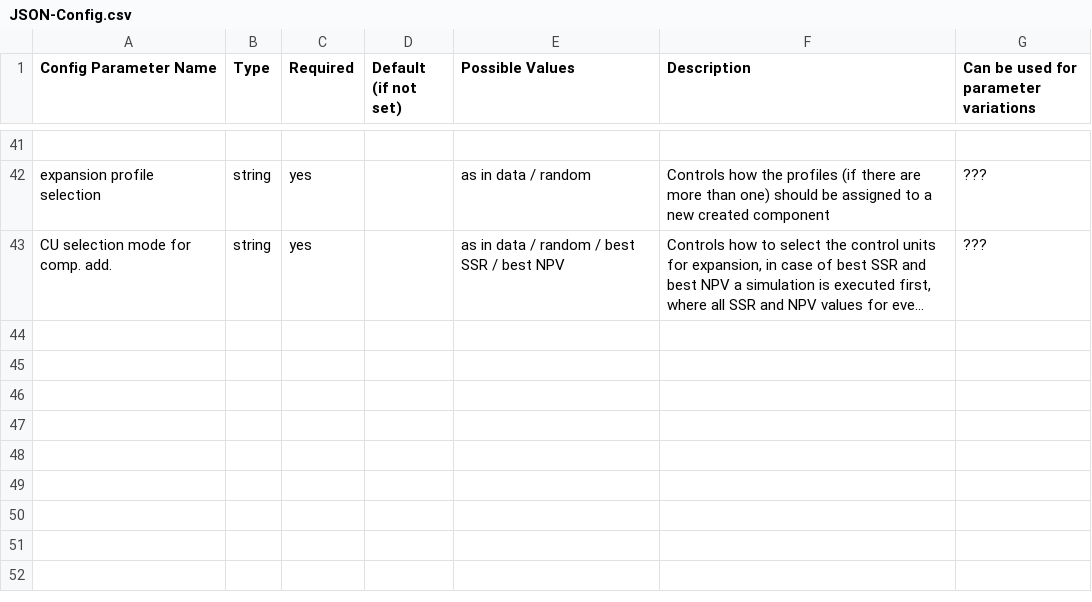
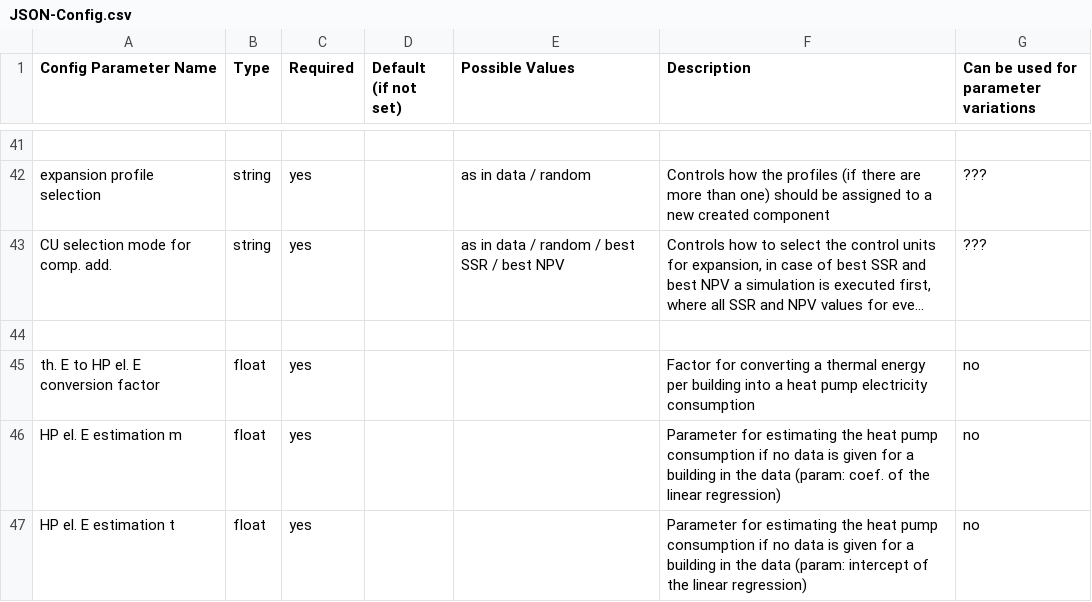
Before and after one commit to danielrenebayer/UrbanFireXDT, a CSV file: documentation/JSON-Config.csv, drawn as a sheet; only a part is shown, gaps mark what is left out; long unchanged cells end in …; the diff names each change by its address in the sheet, - before the commit and + after, or states it on an @@ line.

Commit message:
New input format for heat data can be processed now

```diff
--- a/documentation/JSON-Config.csv
+++ b/documentation/JSON-Config.csv
+row 44: (empty)
+row 45: th. E to HP el. E conversion factor | float | yes |  |  | Factor for converting a thermal energy per building into a heat pump electricity consumption | no
+row 46: HP el. E estimation m | float | yes |  |  | Parameter for estimating the heat pump consumption if no data is given for a building in the data (param: coef. of the linear regression) | no
+row 47: HP el. E estimation t | float | yes |  |  | Parameter for estimating the heat pump consumption if no data is given for a building in the data (param: intercept of the linear regression) | no
```
Also changed, not shown: documentation/SQL-Database-Column-Details.csv, documentation/SQL-Database-Table-Overview.csv, 4 other files.
